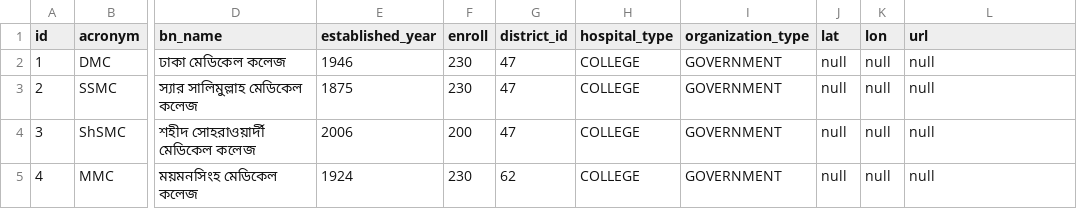
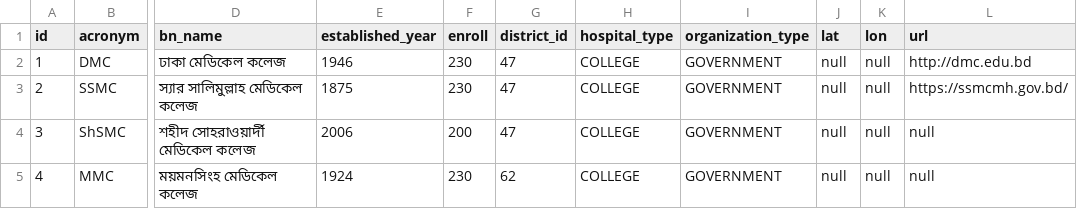
Before and after one commit to Cipher-Text/opencare, a CSV file: open-care-backend/src/main/resources/db.changelog/v-0.1.0/seeds/institution.csv, drawn as a sheet; only a part is shown, gaps mark what is left out; the diff names each change by its address in the sheet, - before the commit and + after, or states it on an @@ line.

Commit message:
Update institution.csv

```diff
--- a/open-care-backend/src/main/resources/db.changelog/v-0.1.0/seeds/institution.csv
+++ b/open-care-backend/src/main/resources/db.changelog/v-0.1.0/seeds/institution.csv
-L2 (url): null
+L2 (url): http://dmc.edu.bd
-L3 (url): null
+L3 (url): https://ssmcmh.gov.bd/
```
